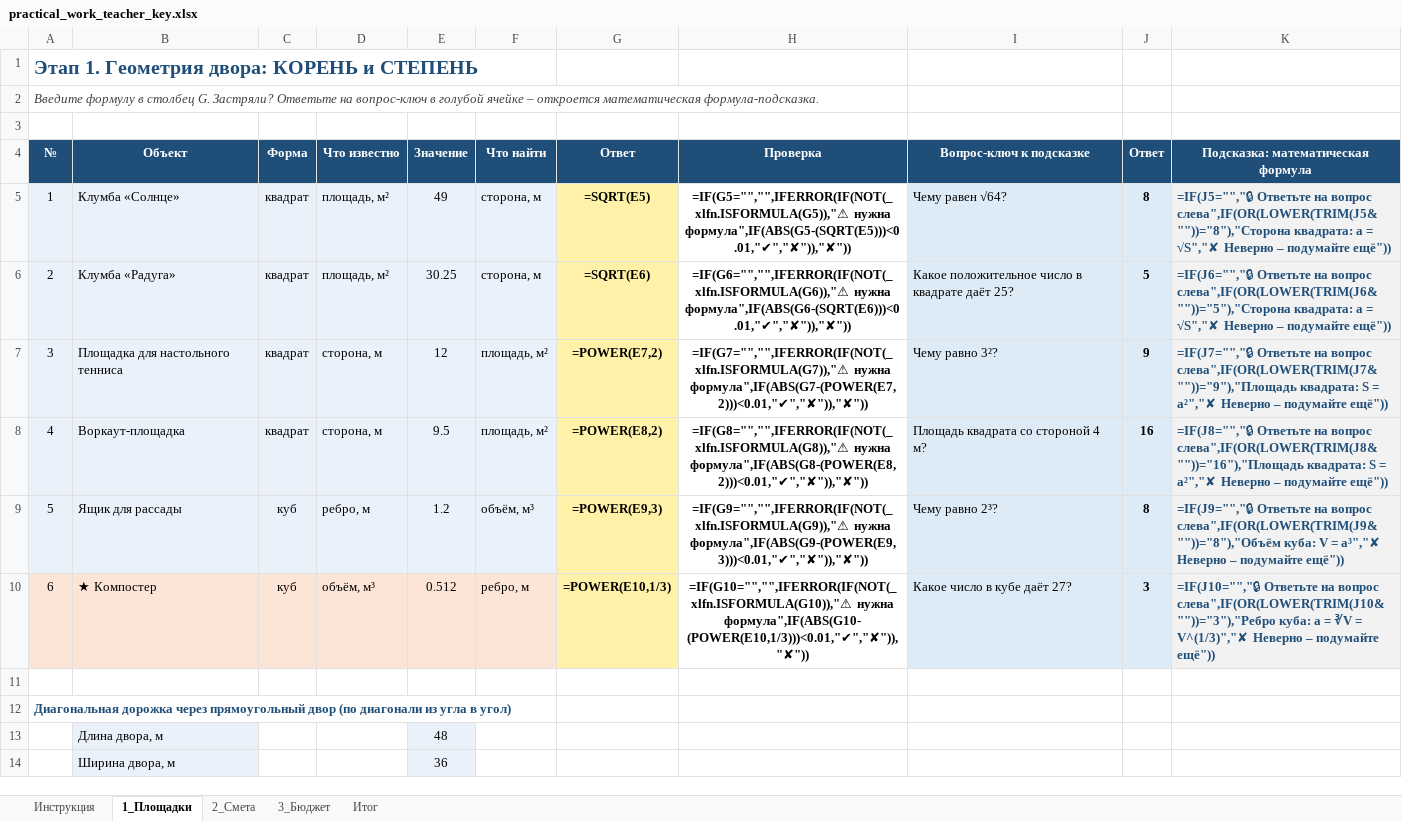
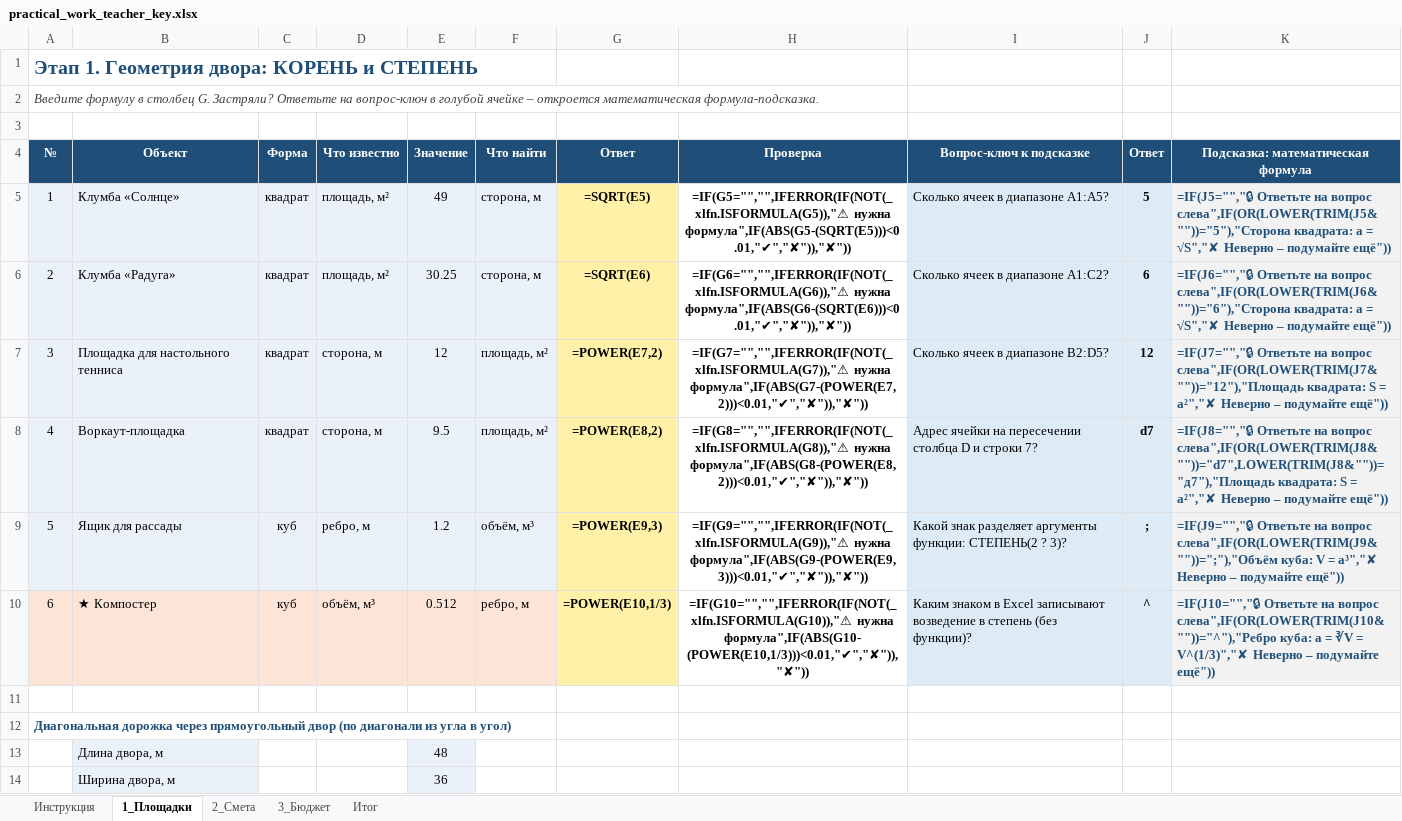
Before and after one commit to Raziyanis/fizmat, an Excel workbook: 8.2.2.1-math-functions/practical_work_teacher_key.xlsx, sheet 1_Площадки, drawn as a sheet; only a part is shown; values as stored, in another font and other column widths than the file's, no borders; formulas without a stored value are shown as written; conditional formats not drawn; the diff covers the shown part only; the diff names each change by its address in the sheet, - before the commit and + after, or states it on an @@ line.

```diff
--- a/8.2.2.1-math-functions/practical_work_teacher_key.xlsx (sheet 1_Площадки)
+++ b/8.2.2.1-math-functions/practical_work_teacher_key.xlsx (sheet 1_Площадки)
-I5 (Вопрос-ключ к подсказке): Чему равен √64?
+I5 (Вопрос-ключ к подсказке): Сколько ячеек в диапазоне A1:A5?
-J5 (Ответ): 8
+J5 (Ответ): 5
-K5: …на вопрос слева",IF(OR(LOWER(TRIM(J5&""))="8"),"Сторона квадрата: a…
+K5: …на вопрос слева",IF(OR(LOWER(TRIM(J5&""))="5"),"Сторона квадрата: a…
-I6 (Вопрос-ключ к подсказке): Какое положительное число в квадрате даёт 25?
+I6 (Вопрос-ключ к подсказке): Сколько ячеек в диапазоне A1:C2?
-J6 (Ответ): 5
+J6 (Ответ): 6
-K6: …на вопрос слева",IF(OR(LOWER(TRIM(J6&""))="5"),"Сторона квадрата: a…
+K6: …на вопрос слева",IF(OR(LOWER(TRIM(J6&""))="6"),"Сторона квадрата: a…
-I7 (Вопрос-ключ к подсказке): Чему равно 3²?
+I7 (Вопрос-ключ к подсказке): Сколько ячеек в диапазоне B2:D5?
-J7 (Ответ): 9
+J7 (Ответ): 12
-K7: …на вопрос слева",IF(OR(LOWER(TRIM(J7&""))="9"),"Площадь квадрата: S…
+K7: …на вопрос слева",IF(OR(LOWER(TRIM(J7&""))="12"),"Площадь квадрата: S…
-I8 (Вопрос-ключ к подсказке): Площадь квадрата со стороной 4 м?
+I8 (Вопрос-ключ к подсказке): Адрес ячейки на пересечении столбца D и строки 7?
-J8 (Ответ): 16
+J8 (Ответ): d7
-K8: …на вопрос слева",IF(OR(LOWER(TRIM(J8&""))="16"),"Площадь квадрата: S…
+K8: …на вопрос слева",IF(OR(LOWER(TRIM(J8&""))="d7",LOWER(TRIM(J8&""))="д7"),"Площадь квадрата: S…
-I9 (Вопрос-ключ к подсказке): Чему равно 2³?
+I9 (Вопрос-ключ к подсказке): Какой знак разделяет аргументы функции: СТЕПЕНЬ(2 ? 3)?
-J9 (Ответ): 8
+J9 (Ответ): ;
-K9: …на вопрос слева",IF(OR(LOWER(TRIM(J9&""))="8"),"Объём куба: V…
+K9: …на вопрос слева",IF(OR(LOWER(TRIM(J9&""))=";"),"Объём куба: V…
-I10 (Вопрос-ключ к подсказке): Какое число в кубе даёт 27?
+I10 (Вопрос-ключ к подсказке): Каким знаком в Excel записывают возведение в степень (без функции)?
-J10 (Ответ): 3
+J10 (Ответ): ^
-K10: …на вопрос слева",IF(OR(LOWER(TRIM(J10&""))="3"),"Ребро куба: a…
+K10: …на вопрос слева",IF(OR(LOWER(TRIM(J10&""))="^"),"Ребро куба: a…
```
Also changed, not shown: 3 edited cells elsewhere in this sheet, sheet 3_Бюджет, sheet 2_Смета, 8.2.2.1-math-functions/practical_work_student.xlsx, 2 other files.
